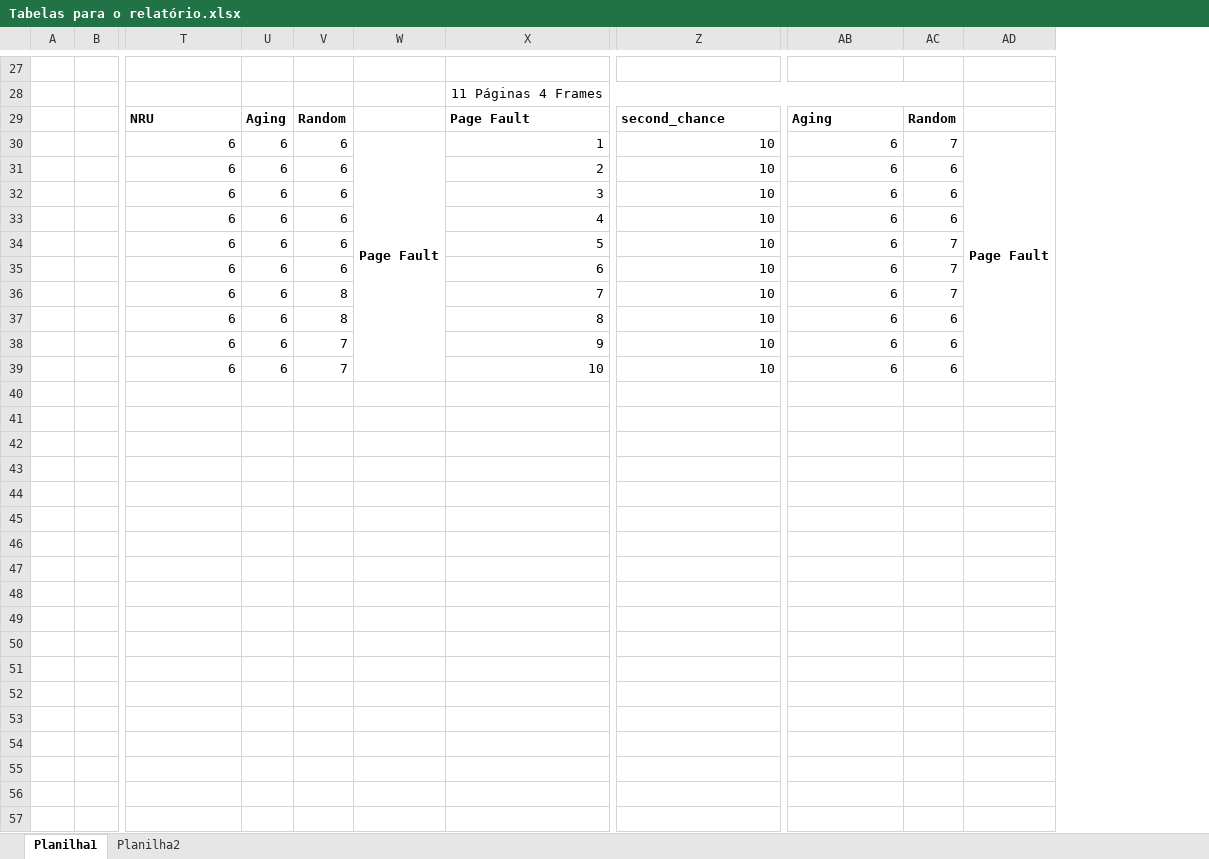
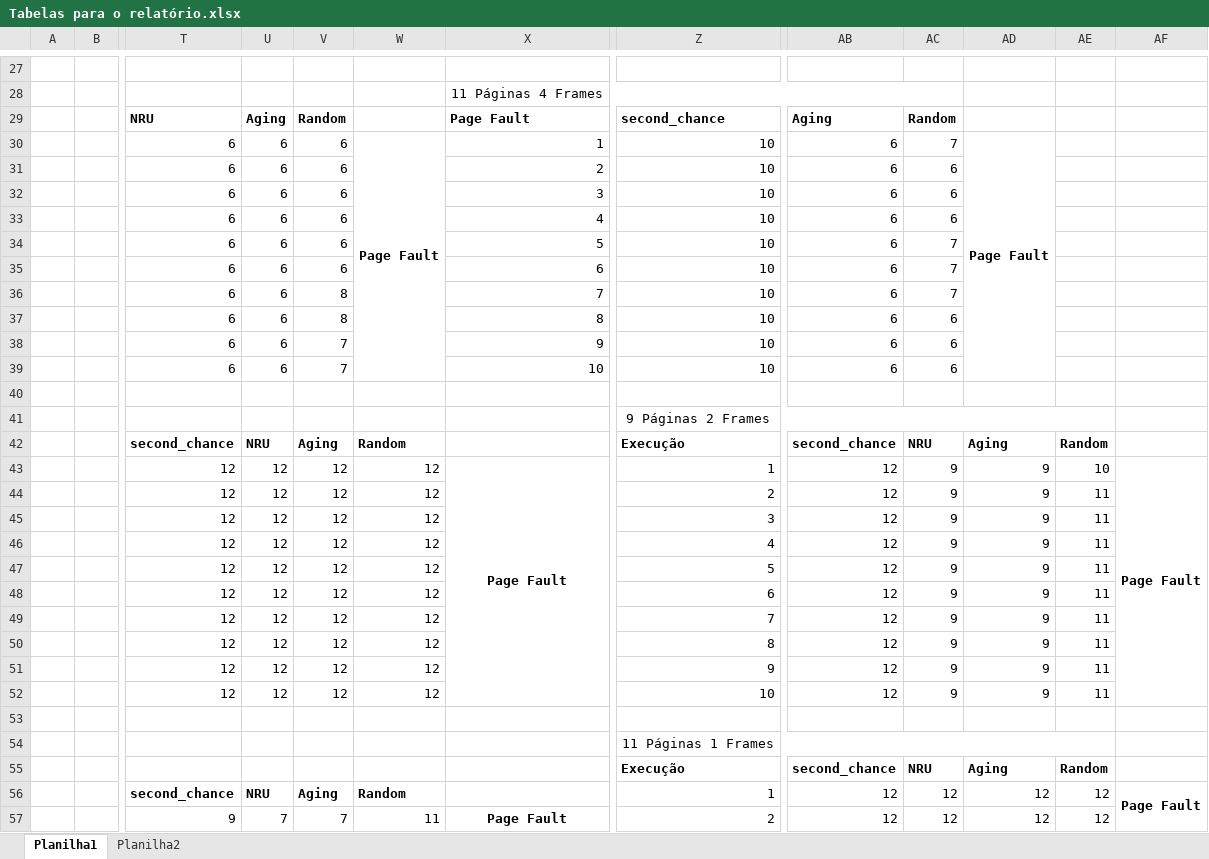
Before and after one commit to Plufty/Algoritimos-Memoria, an Excel workbook: Tabelas para o relatório.xlsx, sheet Planilha1, drawn as a sheet; only a part is shown, gaps mark what is left out; values as stored, in another font and other column widths than the file's, no borders; charts and pictures not drawn; removed rows and columns are numbered as before the commit, all else as after; rows hold the shown columns only; the diff covers the shown part only; the diff names each change by its address in the sheet, - before the commit and + after, or states it on an @@ line.

```diff
--- a/Tabelas para o relatório.xlsx (sheet Planilha1)
+++ b/Tabelas para o relatório.xlsx (sheet Planilha1)
-column W, row 30: Page Fault
+column W, row 30: Page Fault
+column AD, row 30: Page Fault
+column AE, empty
-AF30: Page Fault
+AF30: (empty)
-AD30:AD39 merged
+row 40: (empty)
+row 41:  |  |  |  |  |  |  | 9 Páginas 2 Frames
+row 42:  |  | second_chance | NRU | Aging | Random |  | Execução | second_chance | NRU | Aging | Random
+row 43:  |  | 12 | 12 | 12 | 12 | Page Fault | 1 | 12 | 9 | 9 | 10 | Page Fault
+row 44:  |  | 12 | 12 | 12 | 12 |  | 2 | 12 | 9 | 9 | 11
+row 45:  |  | 12 | 12 | 12 | 12 |  | 3 | 12 | 9 | 9 | 11
+row 46:  |  | 12 | 12 | 12 | 12 |  | 4 | 12 | 9 | 9 | 11
+row 47:  |  | 12 | 12 | 12 | 12 |  | 5 | 12 | 9 | 9 | 11
+row 48:  |  | 12 | 12 | 12 | 12 |  | 6 | 12 | 9 | 9 | 11
+row 49:  |  | 12 | 12 | 12 | 12 |  | 7 | 12 | 9 | 9 | 11
+row 50:  |  | 12 | 12 | 12 | 12 |  | 8 | 12 | 9 | 9 | 11
+row 51:  |  | 12 | 12 | 12 | 12 |  | 9 | 12 | 9 | 9 | 11
+row 52:  |  | 12 | 12 | 12 | 12 |  | 10 | 12 | 9 | 9 | 11
+row 53: (empty)
+row 54:  |  |  |  |  |  |  | 11 Páginas 1 Frames
+row 55:  |  |  |  |  |  |  | Execução | second_chance | NRU | Aging | Random
+row 56:  |  | second_chance | NRU | Aging | Random |  | 1 | 12 | 12 | 12 | 12 | Page Fault
+row 57:  |  | 9 | 7 | 7 | 11 | Page Fault | 2 | 12 | 12 | 12 | 12
```
Also changed, not shown: 9 added rows, 2 edited cells and merged cells elsewhere in this sheet, charts or pictures, 2 other files.
